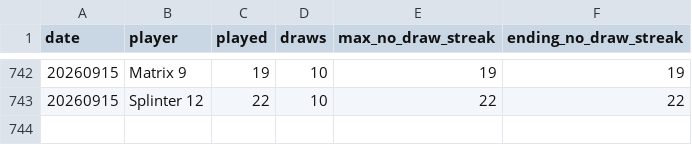
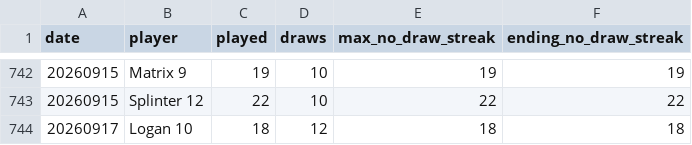
Before and after one commit to dgonzalez13/esports-tracker-full, a CSV file: eadriatic/output/daily_streaks.csv, drawn as a sheet; only a part is shown, gaps mark what is left out; the diff names each change by its address in the sheet, - before the commit and + after, or states it on an @@ line.

```diff
--- a/eadriatic/output/daily_streaks.csv
+++ b/eadriatic/output/daily_streaks.csv
+row 744: 20260917 | Logan 10 | 18 | 12 | 18 | 18
```
Also changed, not shown: eadriatic/output/daily_streak_summary.csv, eadriatic/output/draw_records_highest.csv, 9 other files.
